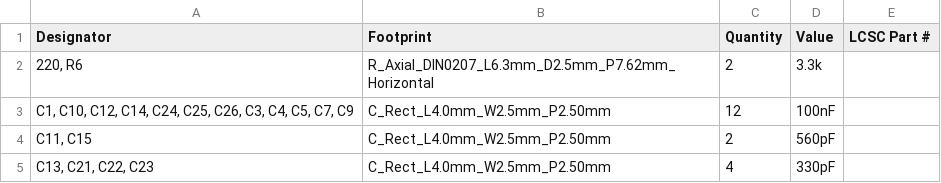
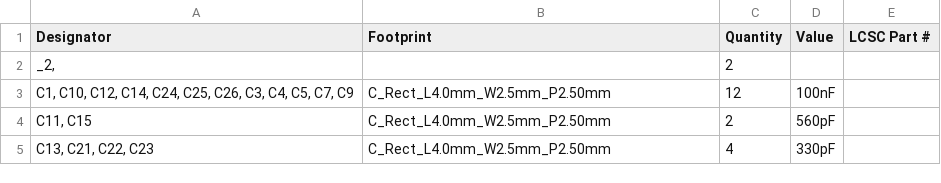
Before and after one commit to duelagodu/FFaE, a CSV file: FFaE/production/bom.csv, drawn as a sheet; only a part is shown; removed rows and columns are numbered as before the commit, all else as after; the diff covers the shown part only; the diff names each change by its address in the sheet, - before the commit and + after, or states it on an @@ line.

```diff
--- a/FFaE/production/bom.csv
+++ b/FFaE/production/bom.csv
-row 2: 220, R6 | R_Axial_DIN0207_L6.3mm_D2.5mm_P7.62mm_Horizontal | 2 | 3.3k
+row 2: _2, |  | 2
```
Also changed, not shown: 9 added rows, 1 removed row and 7 edited cells elsewhere in this file, FFaE/production/designators.csv, FFaE/production/positions.csv, 20 other files.
